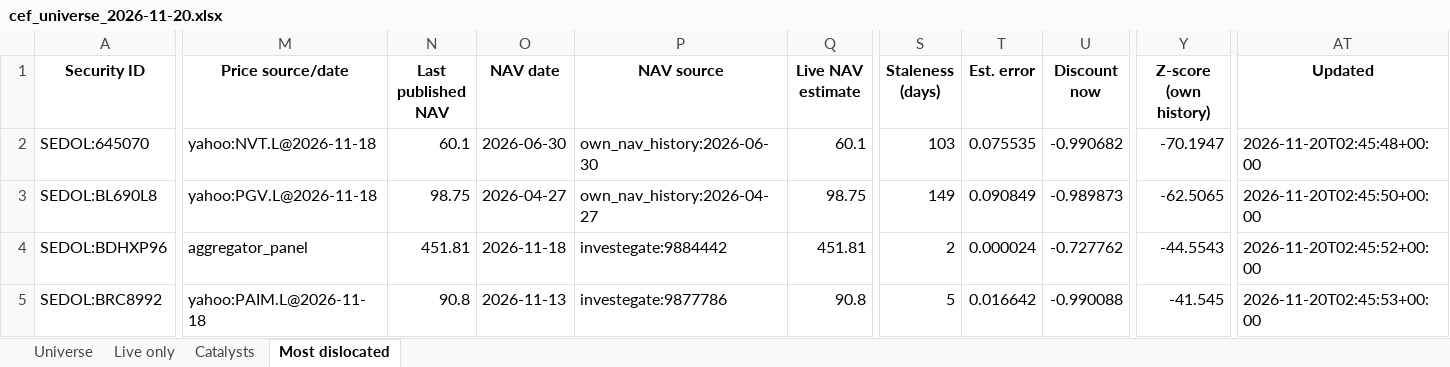
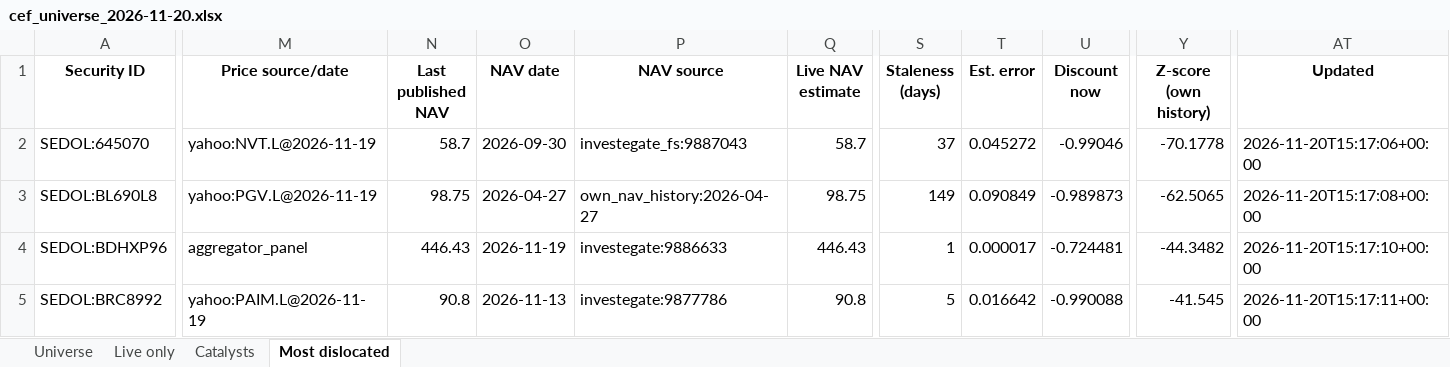
Before and after one commit to hdcapital/cef-research, an Excel workbook: outputs/live/cef_universe_2026-11-20.xlsx, sheet Most dislocated, drawn as a sheet; only a part is shown, gaps mark what is left out; values as stored, in another font and other column widths than the file's, no borders; the diff covers the shown part only; the diff names each change by its address in the sheet, - before the commit and + after, or states it on an @@ line.

```diff
--- a/outputs/live/cef_universe_2026-11-20.xlsx (sheet Most dislocated)
+++ b/outputs/live/cef_universe_2026-11-20.xlsx (sheet Most dislocated)
-M2 (Price source/date): yahoo:NVT.L@2026-11-18
+M2 (Price source/date): yahoo:NVT.L@2026-11-19
-N2 (Last published NAV): 60.1
+N2 (Last published NAV): 58.7
-O2 (NAV date): 2026-06-30
+O2 (NAV date): 2026-09-30
-P2 (NAV source): own_nav_history:2026-06-30
+P2 (NAV source): investegate_fs:9887043
-Q2 (Live NAV estimate): 60.1
+Q2 (Live NAV estimate): 58.7
-S2 (Staleness (days)): 103
+S2 (Staleness (days)): 37
-T2 (Est. error): 0.075535
+T2 (Est. error): 0.045272
-U2 (Discount now): -0.990682
+U2 (Discount now): -0.99046
-Y2 (Z-score (own history)): -70.1947
+Y2 (Z-score (own history)): -70.1778
-AT2 (Updated): 2026-11-20T02:45:48+00:00
+AT2 (Updated): 2026-11-20T15:17:06+00:00
-M3 (Price source/date): yahoo:PGV.L@2026-11-18
+M3 (Price source/date): yahoo:PGV.L@2026-11-19
-AT3 (Updated): 2026-11-20T02:45:50+00:00
+AT3 (Updated): 2026-11-20T15:17:08+00:00
-N4 (Last published NAV): 451.81
+N4 (Last published NAV): 446.43
-O4 (NAV date): 2026-11-18
+O4 (NAV date): 2026-11-19
-P4 (NAV source): investegate:9884442
+P4 (NAV source): investegate:9886633
-Q4 (Live NAV estimate): 451.81
+Q4 (Live NAV estimate): 446.43
-S4 (Staleness (days)): 2
+S4 (Staleness (days)): 1
-T4 (Est. error): 0.000024
+T4 (Est. error): 0.000017
-U4 (Discount now): -0.727762
+U4 (Discount now): -0.724481
-Y4 (Z-score (own history)): -44.5543
+Y4 (Z-score (own history)): -44.3482
-AT4 (Updated): 2026-11-20T02:45:52+00:00
+AT4 (Updated): 2026-11-20T15:17:10+00:00
-M5 (Price source/date): yahoo:PAIM.L@2026-11-18
+M5 (Price source/date): yahoo:PAIM.L@2026-11-19
-AT5 (Updated): 2026-11-20T02:45:53+00:00
+AT5 (Updated): 2026-11-20T15:17:11+00:00
```
Also changed, not shown: 12 added rows, 12 removed rows and 171 edited cells elsewhere in this sheet, sheet Universe, sheet Live only, sheet Catalysts, 15 other files.
